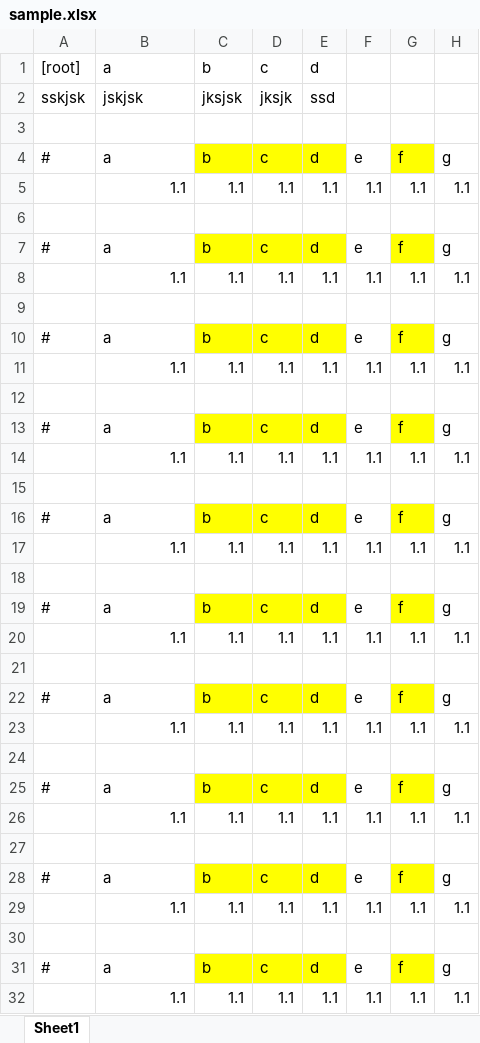
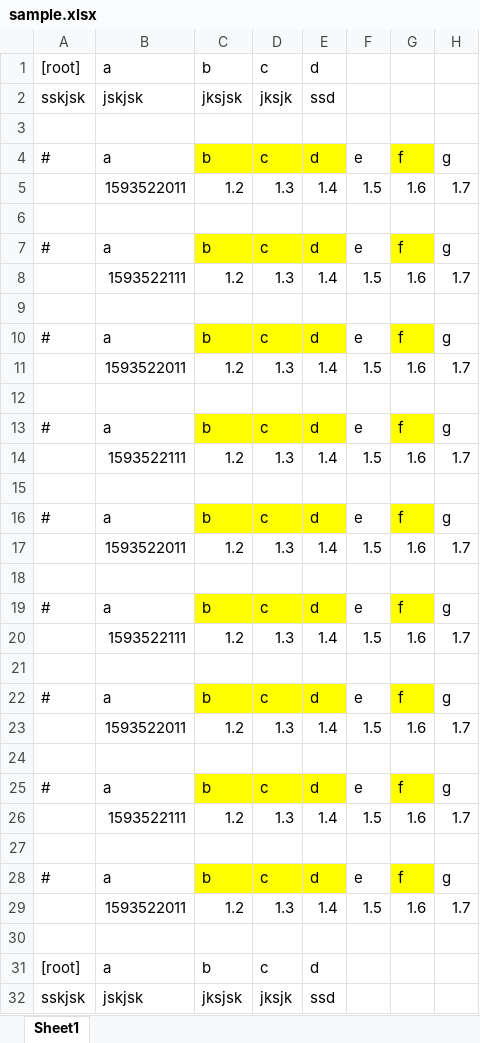
Before and after one commit to Aran1992/learnpython, an Excel workbook: sample.xlsx, sheet Sheet1, drawn as a sheet; only a part is shown; the shorter side is filled out with more unchanged rows; values as stored, in another font and other column widths than the file's, no borders; removed rows and columns are numbered as before the commit, all else as after; the diff covers the shown part only; the diff names each change by its address in the sheet, - before the commit and + after, or states it on an @@ line.

```diff
--- a/sample.xlsx (sheet Sheet1)
+++ b/sample.xlsx (sheet Sheet1)
-row 5:  | 1.1 | 1.1 | 1.1 | 1.1 | 1.1 | 1.1 | 1.1
+row 5:  | 1593522011 | 1.2 | 1.3 | 1.4 | 1.5 | 1.6 | 1.7
-row 8:  | 1.1 | 1.1 | 1.1 | 1.1 | 1.1 | 1.1 | 1.1
+row 8:  | 1593522111 | 1.2 | 1.3 | 1.4 | 1.5 | 1.6 | 1.7
-row 11:  | 1.1 | 1.1 | 1.1 | 1.1 | 1.1 | 1.1 | 1.1
+row 11:  | 1593522011 | 1.2 | 1.3 | 1.4 | 1.5 | 1.6 | 1.7
-row 14:  | 1.1 | 1.1 | 1.1 | 1.1 | 1.1 | 1.1 | 1.1
+row 14:  | 1593522111 | 1.2 | 1.3 | 1.4 | 1.5 | 1.6 | 1.7
-row 17:  | 1.1 | 1.1 | 1.1 | 1.1 | 1.1 | 1.1 | 1.1
+row 17:  | 1593522011 | 1.2 | 1.3 | 1.4 | 1.5 | 1.6 | 1.7
-row 20:  | 1.1 | 1.1 | 1.1 | 1.1 | 1.1 | 1.1 | 1.1
+row 20:  | 1593522111 | 1.2 | 1.3 | 1.4 | 1.5 | 1.6 | 1.7
-row 23:  | 1.1 | 1.1 | 1.1 | 1.1 | 1.1 | 1.1 | 1.1
+row 23:  | 1593522011 | 1.2 | 1.3 | 1.4 | 1.5 | 1.6 | 1.7
-row 26:  | 1.1 | 1.1 | 1.1 | 1.1 | 1.1 | 1.1 | 1.1
+row 26:  | 1593522111 | 1.2 | 1.3 | 1.4 | 1.5 | 1.6 | 1.7
-row 29:  | 1.1 | 1.1 | 1.1 | 1.1 | 1.1 | 1.1 | 1.1
-row 29: (empty)
+row 29:  | 1593522011 | 1.2 | 1.3 | 1.4 | 1.5 | 1.6 | 1.7
@@ row 31 moved to row 100: # @@
-row 32:  | 1.1 | 1.1 | 1.1 | 1.1 | 1.1 | 1.1 | 1.1
```
Also changed, not shown: 22 added rows, 26 removed rows and 21 edited cells elsewhere in this sheet, 1 other file.
